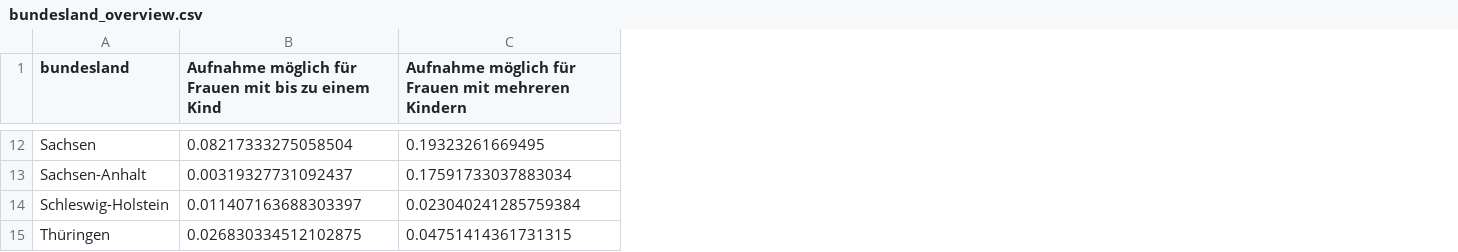
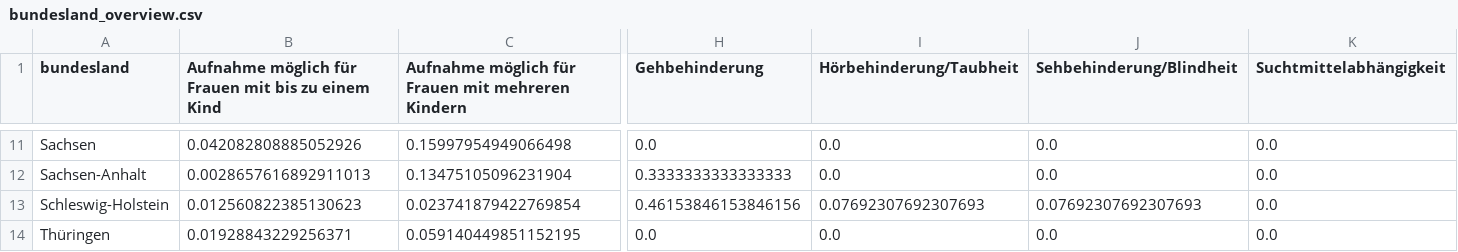
Before and after one commit to correctiv/frauenhaus-scraper, a CSV file: data/cleaned/bundesland_overview.csv, drawn as a sheet; only a part is shown, gaps mark what is left out; addresses are those after the commit; the diff covers the shown part only; the diff names each change by its address in the sheet, - before the commit and + after, or states it on an @@ line.

```diff
--- a/data/cleaned/bundesland_overview.csv
+++ b/data/cleaned/bundesland_overview.csv
+column H (Gehbehinderung), rows 11-14: 0.0 | 0.3333333333333333 | 0.46153846153846156 | 0.0
+column I (Hörbehinderung/Taubheit), rows 11-14: 0.0 | 0.0 | 0.07692307692307693 | 0.0
+column J (Sehbehinderung/Blindheit), rows 11-14: 0.0 | 0.0 | 0.07692307692307693 | 0.0
+column K (Suchtmittelabhängigkeit), rows 11-14: all 0.0
-B11: 0.08217333275058504
+B11: 0.042082808885052926
-C11: 0.19323261669495
+C11: 0.15997954949066498
-B12: 0.00319327731092437
+B12: 0.0028657616892911013
-C12: 0.17591733037883034
+C12: 0.13475105096231904
-B13: 0.011407163688303397
+B13: 0.012560822385130623
-C13: 0.023040241285759384
+C13: 0.023741879422769854
-B14: 0.026830334512102875
+B14: 0.01928843229256371
-C14: 0.04751414361731315
+C14: 0.059140449851152195
```
Also changed, not shown: 1 removed row and 66 edited cells elsewhere in this file, data/cleaned/monthly_nach_bundesland.csv, data/cleaned/monthly_overview.csv, 7 other files.
